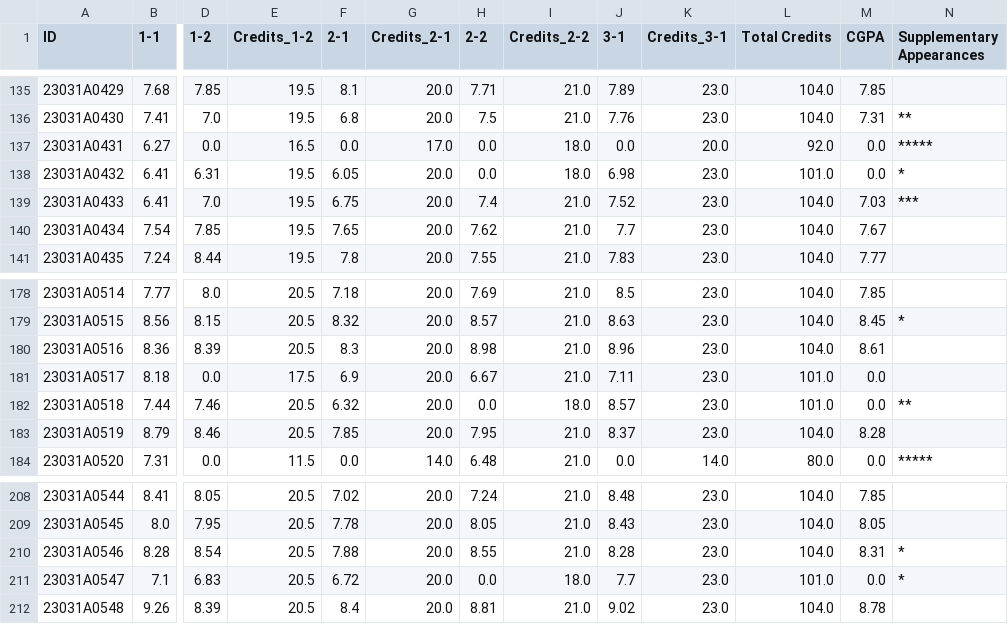
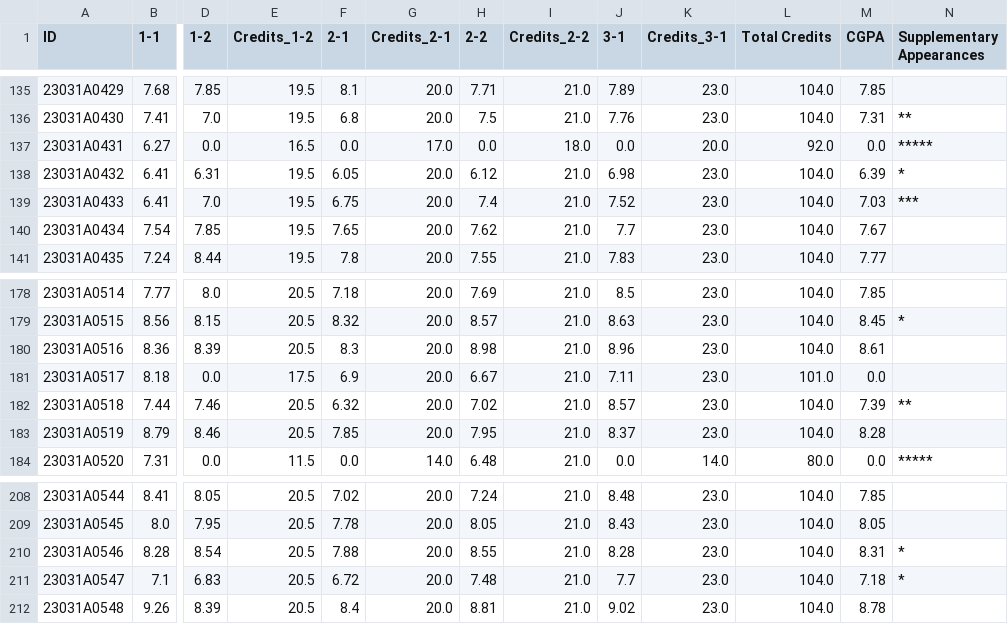
Before and after one commit to rsrsp21/JURP-JNTUNCollegeResultsApp, a CSV file: data/cgpa_data_2023.csv, drawn as a sheet; only a part is shown, gaps mark what is left out; the diff names each change by its address in the sheet, - before the commit and + after, or states it on an @@ line.

```diff
--- a/data/cgpa_data_2023.csv
+++ b/data/cgpa_data_2023.csv
-H138 (2-2): 0.0
+H138 (2-2): 6.12
-I138 (Credits_2-2): 18.0
+I138 (Credits_2-2): 21.0
-L138 (Total Credits): 101.0
+L138 (Total Credits): 104.0
-M138 (CGPA): 0.0
+M138 (CGPA): 6.39
-H182 (2-2): 0.0
+H182 (2-2): 7.02
-I182 (Credits_2-2): 18.0
+I182 (Credits_2-2): 21.0
-L182 (Total Credits): 101.0
+L182 (Total Credits): 104.0
-M182 (CGPA): 0.0
+M182 (CGPA): 7.39
-H211 (2-2): 0.0
+H211 (2-2): 7.48
-I211 (Credits_2-2): 18.0
+I211 (Credits_2-2): 21.0
-L211 (Total Credits): 101.0
+L211 (Total Credits): 104.0
-M211 (CGPA): 0.0
+M211 (CGPA): 7.18
```
Also changed, not shown: data/toppers_2022.csv, 10 other files.
